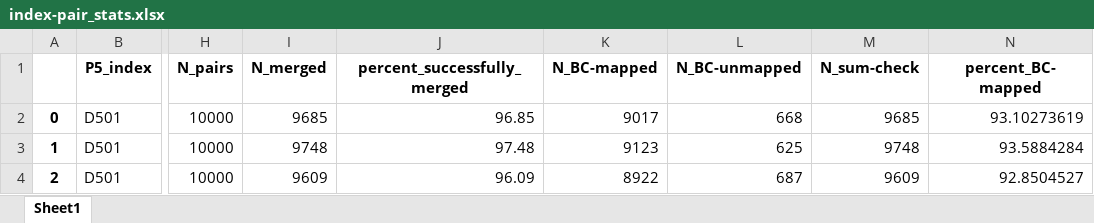
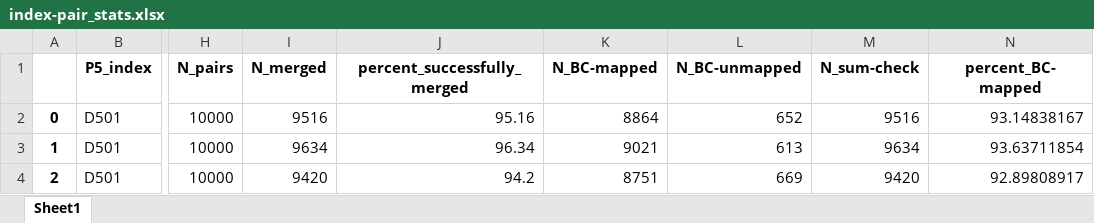
Before and after one commit to krdav/tRNA-charge-seq, an Excel workbook: projects/tRNAseq_third-gen/data/BC_split/index-pair_stats.xlsx, sheet Sheet1, drawn as a sheet; only a part is shown, gaps mark what is left out; values as stored, in another font and other column widths than the file's, no borders; the diff names each change by its address in the sheet, - before the commit and + after, or states it on an @@ line.

```diff
--- a/projects/tRNAseq_third-gen/data/BC_split/index-pair_stats.xlsx (sheet Sheet1)
+++ b/projects/tRNAseq_third-gen/data/BC_split/index-pair_stats.xlsx (sheet Sheet1)
-I2 (N_merged): 9685
+I2 (N_merged): 9516
-J2 (percent_successfully_merged): 96.85
+J2 (percent_successfully_merged): 95.16
-K2 (N_BC-mapped): 9017
+K2 (N_BC-mapped): 8864
-L2 (N_BC-unmapped): 668
+L2 (N_BC-unmapped): 652
-M2 (N_sum-check): 9685
+M2 (N_sum-check): 9516
-N2 (percent_BC-mapped): 93.10273619
+N2 (percent_BC-mapped): 93.14838167
-I3 (N_merged): 9748
+I3 (N_merged): 9634
-J3 (percent_successfully_merged): 97.48
+J3 (percent_successfully_merged): 96.34
-K3 (N_BC-mapped): 9123
+K3 (N_BC-mapped): 9021
-L3 (N_BC-unmapped): 625
+L3 (N_BC-unmapped): 613
-M3 (N_sum-check): 9748
+M3 (N_sum-check): 9634
-N3 (percent_BC-mapped): 93.5884284
+N3 (percent_BC-mapped): 93.63711854
-I4 (N_merged): 9609
+I4 (N_merged): 9420
-J4 (percent_successfully_merged): 96.09
+J4 (percent_successfully_merged): 94.2
-K4 (N_BC-mapped): 8922
+K4 (N_BC-mapped): 8751
-L4 (N_BC-unmapped): 687
+L4 (N_BC-unmapped): 669
-M4 (N_sum-check): 9609
+M4 (N_sum-check): 9420
-N4 (percent_BC-mapped): 92.8504527
+N4 (percent_BC-mapped): 92.89808917
```
Also changed, not shown: projects/tRNAseq_third-gen/data/BC_split/BC_analysis/ALL_unmapped-BC-analysis.xlsx, projects/tRNAseq_third-gen/data/BC_split/BC_analysis/D501-D701_unmapped-BC-analysis.xlsx, 52 other files.
